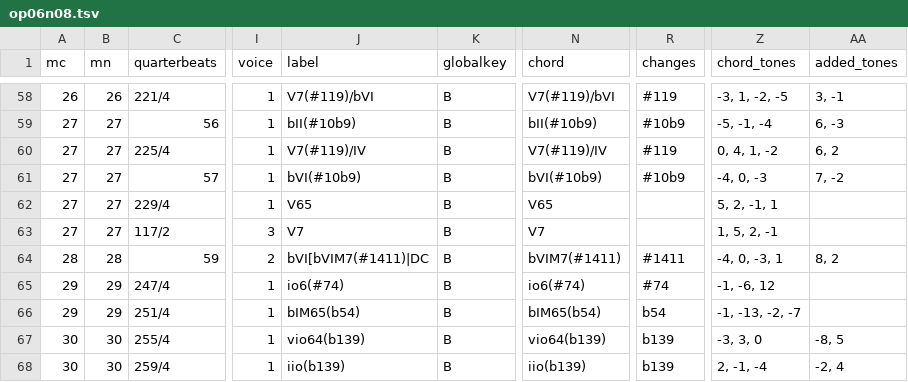
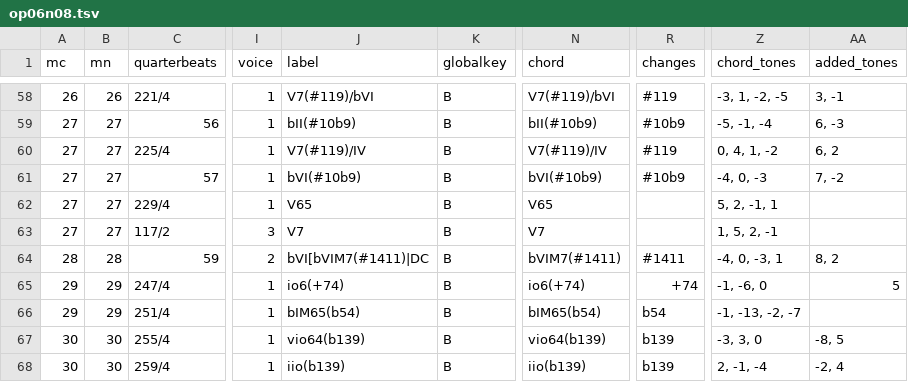
Before and after one commit to DCMLab/bartok_bagatelles, a TSV file: harmonies/op06n08.tsv, drawn as a sheet; only a part is shown, gaps mark what is left out; the diff names each change by its address in the sheet, - before the commit and + after, or states it on an @@ line.

```diff
--- a/harmonies/op06n08.tsv
+++ b/harmonies/op06n08.tsv
-J65 (label): io6(#74)
+J65 (label): io6(+74)
-N65 (chord): io6(#74)
+N65 (chord): io6(+74)
-R65 (changes): #74
+R65 (changes): +74
-Z65 (chord_tones): -1, -6, 12
+Z65 (chord_tones): -1, -6, 0
-AA65 (added_tones): (empty)
+AA65 (added_tones): 5
```
Also changed, not shown: reviewed/op06n08_reviewed.tsv, 1 other file.
